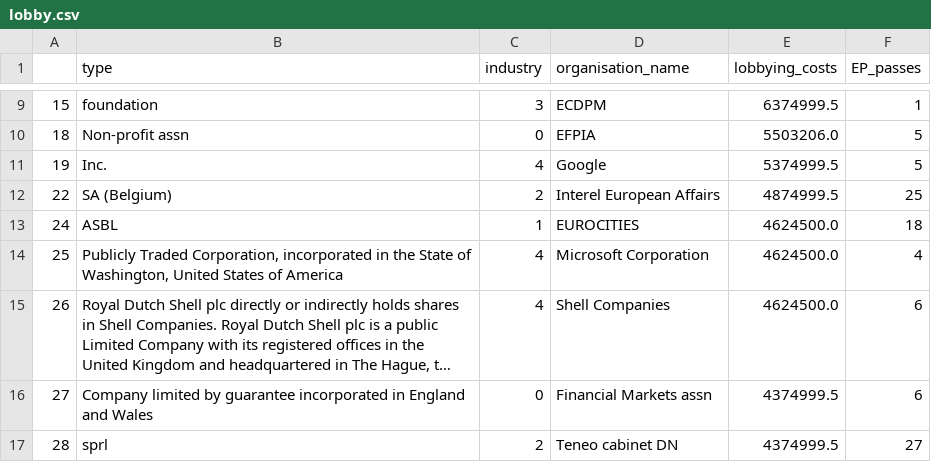
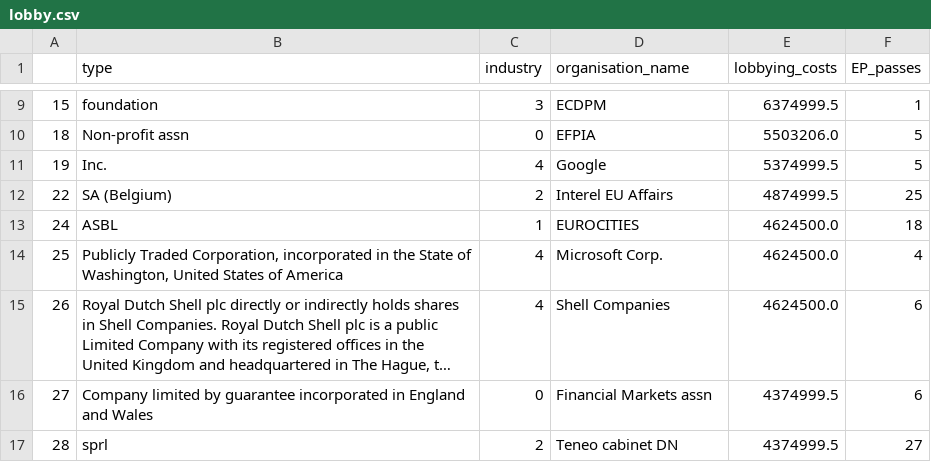
Before and after one commit to nickospi/nickospi.github.io, a CSV file: Lobbying/lobby.csv, drawn as a sheet; only a part is shown, gaps mark what is left out; long unchanged cells end in …; the diff names each change by its address in the sheet, - before the commit and + after, or states it on an @@ line.

Commit message:
df

```diff
--- a/Lobbying/lobby.csv
+++ b/Lobbying/lobby.csv
-D12 (organisation_name): Interel European Affairs
+D12 (organisation_name): Interel EU Affairs
-D14 (organisation_name): Microsoft Corporation
+D14 (organisation_name): Microsoft Corp.
```
